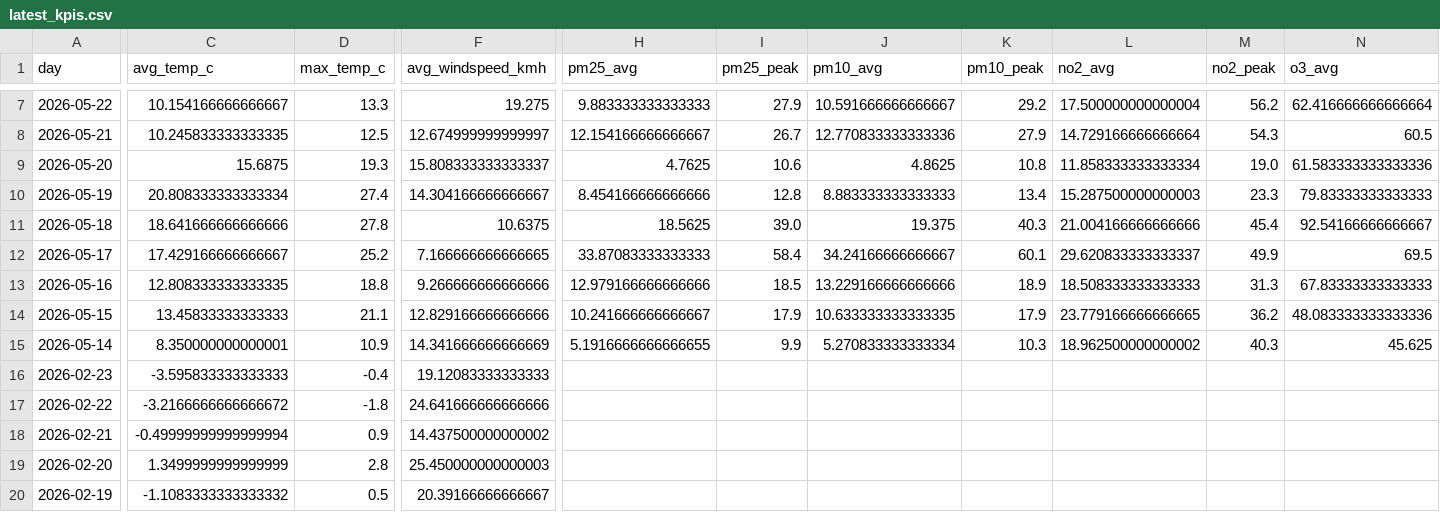
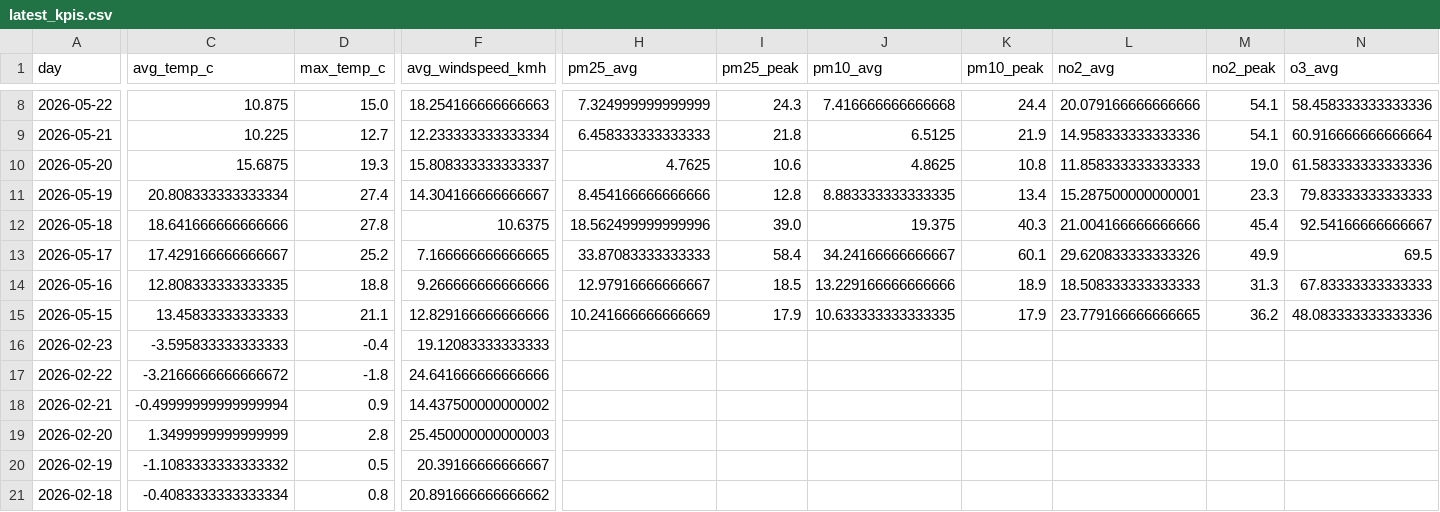
Before and after one commit to Data-Netrunner/City-Conditions-ETL-Pipeline, a CSV file: reports/latest_kpis.csv, drawn as a sheet; only a part is shown, gaps mark what is left out; the shorter side is filled out with more unchanged rows; removed rows and columns are numbered as before the commit, all else as after; rows hold the shown columns only; the diff covers the shown part only; the diff names each change by its address in the sheet, - before the commit and + after, or states it on an @@ line.

```diff
--- a/reports/latest_kpis.csv
+++ b/reports/latest_kpis.csv
-C8 (avg_temp_c): 10.154166666666667
+C8 (avg_temp_c): 10.875
-D8 (max_temp_c): 13.3
+D8 (max_temp_c): 15.0
-F8 (avg_windspeed_kmh): 19.275
+F8 (avg_windspeed_kmh): 18.254166666666663
-H8 (pm25_avg): 9.883333333333333
+H8 (pm25_avg): 7.324999999999999
-I8 (pm25_peak): 27.9
+I8 (pm25_peak): 24.3
-J8 (pm10_avg): 10.591666666666667
+J8 (pm10_avg): 7.416666666666668
-K8 (pm10_peak): 29.2
+K8 (pm10_peak): 24.4
-L8 (no2_avg): 17.500000000000004
+L8 (no2_avg): 20.079166666666666
-M8 (no2_peak): 56.2
+M8 (no2_peak): 54.1
-N8 (o3_avg): 62.416666666666664
+N8 (o3_avg): 58.458333333333336
-C9 (avg_temp_c): 10.245833333333335
+C9 (avg_temp_c): 10.225
-D9 (max_temp_c): 12.5
+D9 (max_temp_c): 12.7
-F9 (avg_windspeed_kmh): 12.674999999999997
+F9 (avg_windspeed_kmh): 12.233333333333334
-H9 (pm25_avg): 12.154166666666667
+H9 (pm25_avg): 6.458333333333333
-I9 (pm25_peak): 26.7
+I9 (pm25_peak): 21.8
-J9 (pm10_avg): 12.770833333333336
+J9 (pm10_avg): 6.5125
-K9 (pm10_peak): 27.9
+K9 (pm10_peak): 21.9
-L9 (no2_avg): 14.729166666666664
+L9 (no2_avg): 14.958333333333336
-M9 (no2_peak): 54.3
+M9 (no2_peak): 54.1
-N9 (o3_avg): 60.5
+N9 (o3_avg): 60.916666666666664
-L10 (no2_avg): 11.858333333333334
+L10 (no2_avg): 11.858333333333333
-J11 (pm10_avg): 8.883333333333333
+J11 (pm10_avg): 8.883333333333335
-L11 (no2_avg): 15.287500000000003
+L11 (no2_avg): 15.287500000000001
-H12 (pm25_avg): 18.5625
+H12 (pm25_avg): 18.562499999999996
-L13 (no2_avg): 29.620833333333337
+L13 (no2_avg): 29.620833333333326
-H14 (pm25_avg): 12.979166666666666
+H14 (pm25_avg): 12.97916666666667
-H15 (pm25_avg): 10.241666666666667
+H15 (pm25_avg): 10.241666666666669
-row 15: 2026-05-14 | 8.350000000000001 | 10.9 | 14.341666666666669 | 5.1916666666666655 | 9.9 | 5.270833333333334 | 10.3 | 18.962500000000002 | 40.3 | 45.625
```
Also changed, not shown: 1 added row and 59 edited cells elsewhere in this file, reports/run_log.csv, 4 other files.
